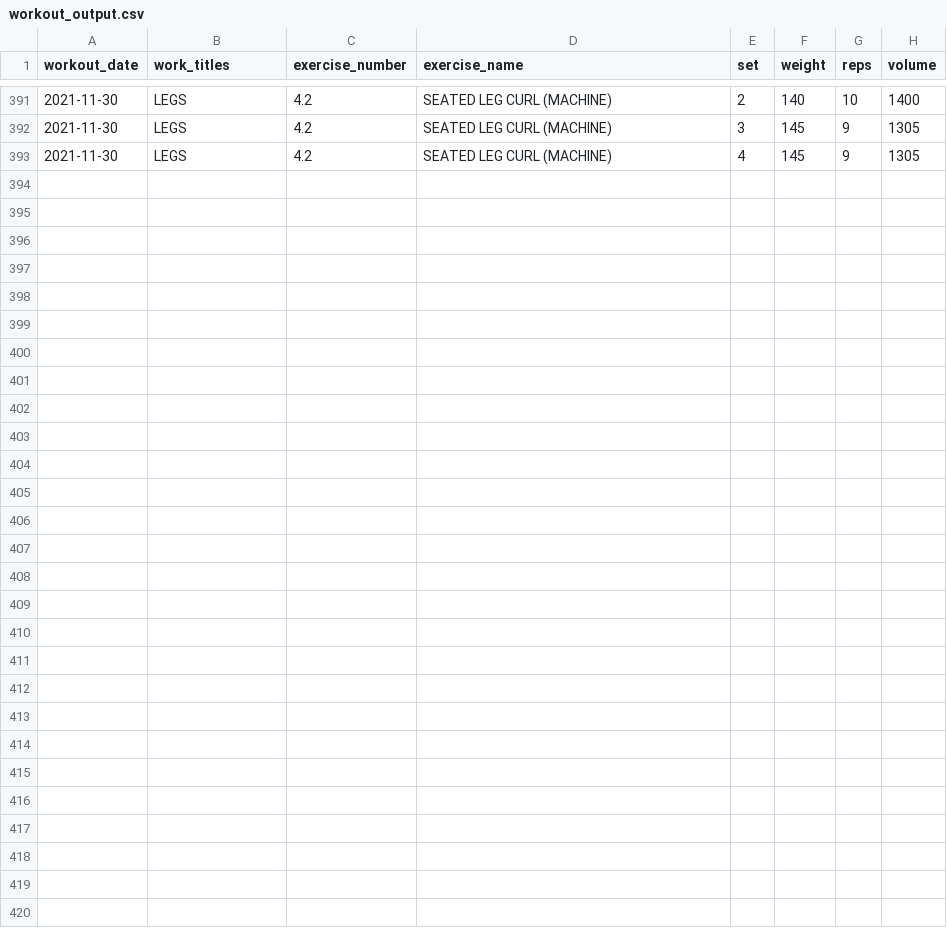
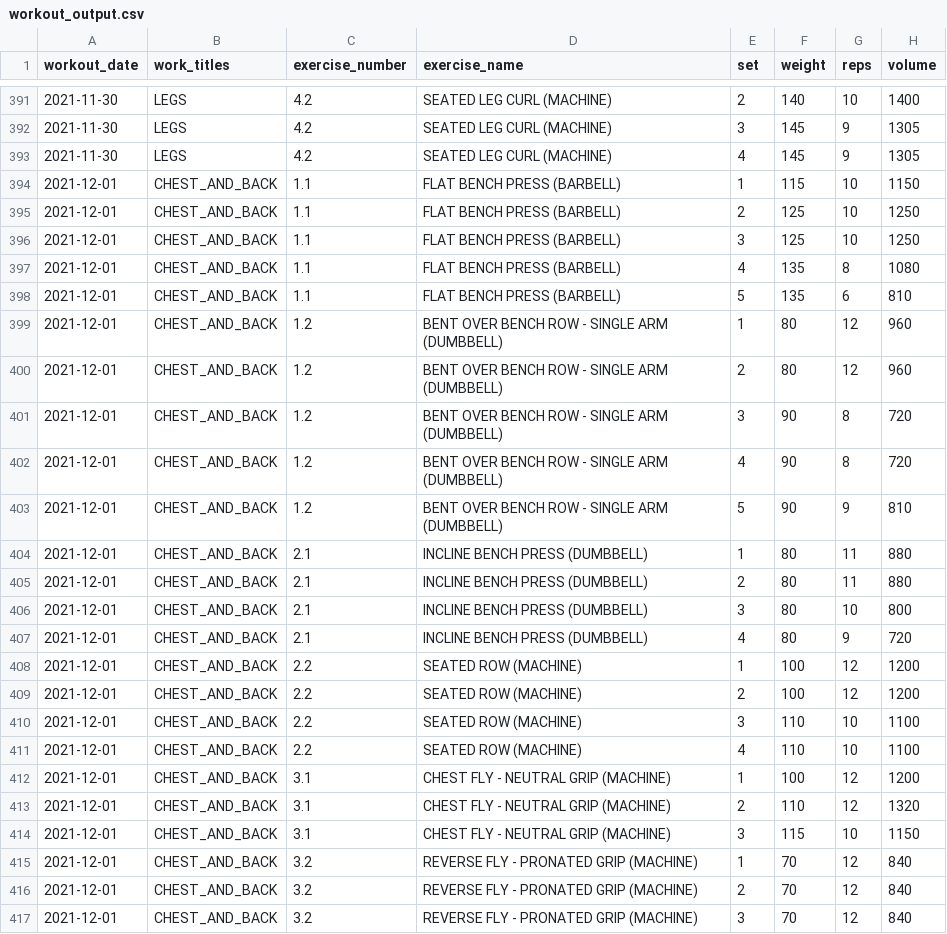
Before and after one commit to jeremybutt09/workout_data, a CSV file: data/workout_output.csv, drawn as a sheet; only a part is shown, gaps mark what is left out; the diff names each change by its address in the sheet, - before the commit and + after, or states it on an @@ line.

Commit message:
added chest and back workout Dec 1

```diff
--- a/data/workout_output.csv
+++ b/data/workout_output.csv
+row 394: 2021-12-01 | CHEST_AND_BACK | 1.1 | FLAT BENCH PRESS (BARBELL) | 1 | 115 | 10 | 1150
+row 395: 2021-12-01 | CHEST_AND_BACK | 1.1 | FLAT BENCH PRESS (BARBELL) | 2 | 125 | 10 | 1250
+row 396: 2021-12-01 | CHEST_AND_BACK | 1.1 | FLAT BENCH PRESS (BARBELL) | 3 | 125 | 10 | 1250
+row 397: 2021-12-01 | CHEST_AND_BACK | 1.1 | FLAT BENCH PRESS (BARBELL) | 4 | 135 | 8 | 1080
+row 398: 2021-12-01 | CHEST_AND_BACK | 1.1 | FLAT BENCH PRESS (BARBELL) | 5 | 135 | 6 | 810
+row 399: 2021-12-01 | CHEST_AND_BACK | 1.2 | BENT OVER BENCH ROW - SINGLE ARM (DUMBBELL) | 1 | 80 | 12 | 960
+row 400: 2021-12-01 | CHEST_AND_BACK | 1.2 | BENT OVER BENCH ROW - SINGLE ARM (DUMBBELL) | 2 | 80 | 12 | 960
+row 401: 2021-12-01 | CHEST_AND_BACK | 1.2 | BENT OVER BENCH ROW - SINGLE ARM (DUMBBELL) | 3 | 90 | 8 | 720
+row 402: 2021-12-01 | CHEST_AND_BACK | 1.2 | BENT OVER BENCH ROW - SINGLE ARM (DUMBBELL) | 4 | 90 | 8 | 720
+row 403: 2021-12-01 | CHEST_AND_BACK | 1.2 | BENT OVER BENCH ROW - SINGLE ARM (DUMBBELL) | 5 | 90 | 9 | 810
+row 404: 2021-12-01 | CHEST_AND_BACK | 2.1 | INCLINE BENCH PRESS (DUMBBELL) | 1 | 80 | 11 | 880
+row 405: 2021-12-01 | CHEST_AND_BACK | 2.1 | INCLINE BENCH PRESS (DUMBBELL) | 2 | 80 | 11 | 880
+row 406: 2021-12-01 | CHEST_AND_BACK | 2.1 | INCLINE BENCH PRESS (DUMBBELL) | 3 | 80 | 10 | 800
+row 407: 2021-12-01 | CHEST_AND_BACK | 2.1 | INCLINE BENCH PRESS (DUMBBELL) | 4 | 80 | 9 | 720
+row 408: 2021-12-01 | CHEST_AND_BACK | 2.2 | SEATED ROW (MACHINE) | 1 | 100 | 12 | 1200
+row 409: 2021-12-01 | CHEST_AND_BACK | 2.2 | SEATED ROW (MACHINE) | 2 | 100 | 12 | 1200
+row 410: 2021-12-01 | CHEST_AND_BACK | 2.2 | SEATED ROW (MACHINE) | 3 | 110 | 10 | 1100
+row 411: 2021-12-01 | CHEST_AND_BACK | 2.2 | SEATED ROW (MACHINE) | 4 | 110 | 10 | 1100
+row 412: 2021-12-01 | CHEST_AND_BACK | 3.1 | CHEST FLY - NEUTRAL GRIP (MACHINE) | 1 | 100 | 12 | 1200
+row 413: 2021-12-01 | CHEST_AND_BACK | 3.1 | CHEST FLY - NEUTRAL GRIP (MACHINE) | 2 | 110 | 12 | 1320
+row 414: 2021-12-01 | CHEST_AND_BACK | 3.1 | CHEST FLY - NEUTRAL GRIP (MACHINE) | 3 | 115 | 10 | 1150
+row 415: 2021-12-01 | CHEST_AND_BACK | 3.2 | REVERSE FLY - PRONATED GRIP (MACHINE) | 1 | 70 | 12 | 840
+row 416: 2021-12-01 | CHEST_AND_BACK | 3.2 | REVERSE FLY - PRONATED GRIP (MACHINE) | 2 | 70 | 12 | 840
+row 417: 2021-12-01 | CHEST_AND_BACK | 3.2 | REVERSE FLY - PRONATED GRIP (MACHINE) | 3 | 70 | 12 | 840
```
